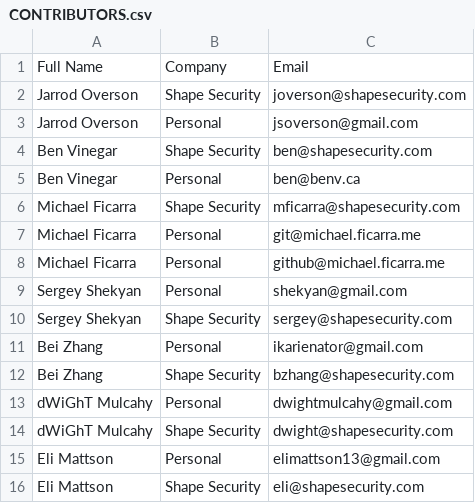
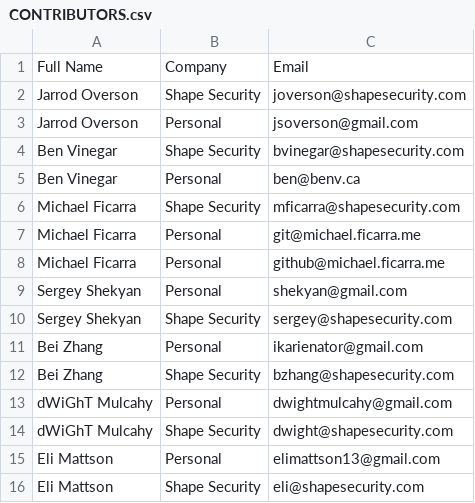
Before and after one commit to shapesecurity/CLA, a CSV file: CONTRIBUTORS.csv, drawn as a sheet.

Commit message:
Update CONTRIBUTORS.csv

```diff
--- a/CONTRIBUTORS.csv
+++ b/CONTRIBUTORS.csv
@@ -3,3 +3,3 @@ Jarrod Overson, Shape Security, joverson@shapesecurity.com
 Jarrod Overson, Personal, jsoverson@gmail.com
-Ben Vinegar, Shape Security, ben@shapesecurity.com
+Ben Vinegar, Shape Security, bvinegar@shapesecurity.com
 Ben Vinegar, Personal, ben@benv.ca
```
